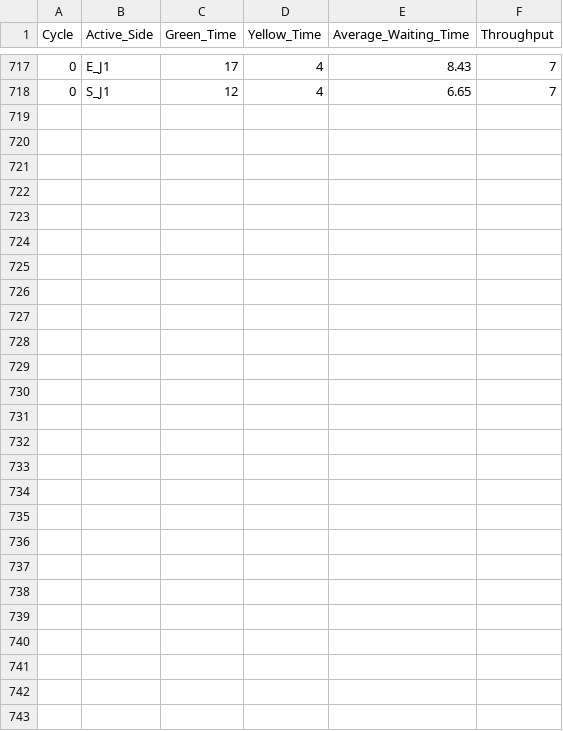
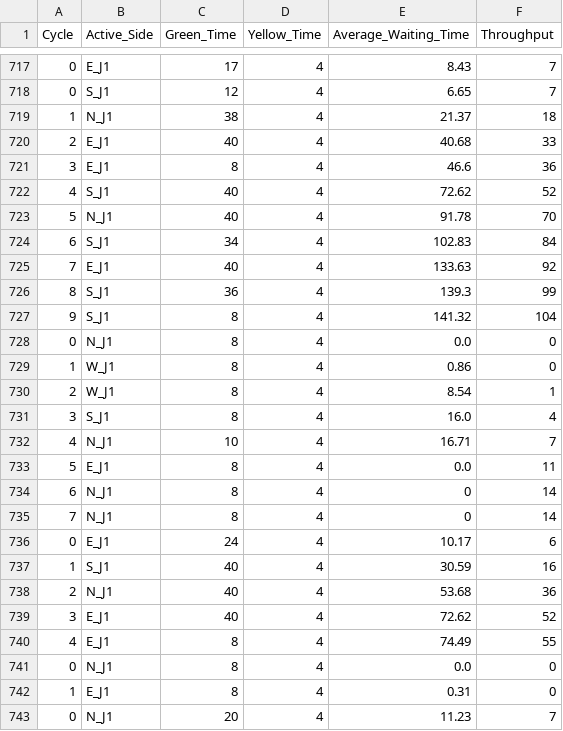
Before and after one commit to vishaljatav777/smart-traffic-light-management-system, a CSV file: controller/traffic_metrics.csv, drawn as a sheet; only a part is shown, gaps mark what is left out; the diff names each change by its address in the sheet, - before the commit and + after, or states it on an @@ line.

Commit message:
feat: update traffic metrics and live status data; remove outdated project overview

```diff
--- a/controller/traffic_metrics.csv
+++ b/controller/traffic_metrics.csv
+row 719: 1 | N_J1 | 38 | 4 | 21.37 | 18
+row 720: 2 | E_J1 | 40 | 4 | 40.68 | 33
+row 721: 3 | E_J1 | 8 | 4 | 46.6 | 36
+row 722: 4 | S_J1 | 40 | 4 | 72.62 | 52
+row 723: 5 | N_J1 | 40 | 4 | 91.78 | 70
+row 724: 6 | S_J1 | 34 | 4 | 102.83 | 84
+row 725: 7 | E_J1 | 40 | 4 | 133.63 | 92
+row 726: 8 | S_J1 | 36 | 4 | 139.3 | 99
+row 727: 9 | S_J1 | 8 | 4 | 141.32 | 104
+row 728: 0 | N_J1 | 8 | 4 | 0.0 | 0
+row 729: 1 | W_J1 | 8 | 4 | 0.86 | 0
+row 730: 2 | W_J1 | 8 | 4 | 8.54 | 1
+row 731: 3 | S_J1 | 8 | 4 | 16.0 | 4
+row 732: 4 | N_J1 | 10 | 4 | 16.71 | 7
+row 733: 5 | E_J1 | 8 | 4 | 0.0 | 11
+row 734: 6 | N_J1 | 8 | 4 | 0 | 14
+row 735: 7 | N_J1 | 8 | 4 | 0 | 14
+row 736: 0 | E_J1 | 24 | 4 | 10.17 | 6
+row 737: 1 | S_J1 | 40 | 4 | 30.59 | 16
+row 738: 2 | N_J1 | 40 | 4 | 53.68 | 36
+row 739: 3 | E_J1 | 40 | 4 | 72.62 | 52
+row 740: 4 | E_J1 | 8 | 4 | 74.49 | 55
+row 741: 0 | N_J1 | 8 | 4 | 0.0 | 0
+row 742: 1 | E_J1 | 8 | 4 | 0.31 | 0
+row 743: 0 | N_J1 | 20 | 4 | 11.23 | 7
```
Also changed, not shown: 4 other files.
